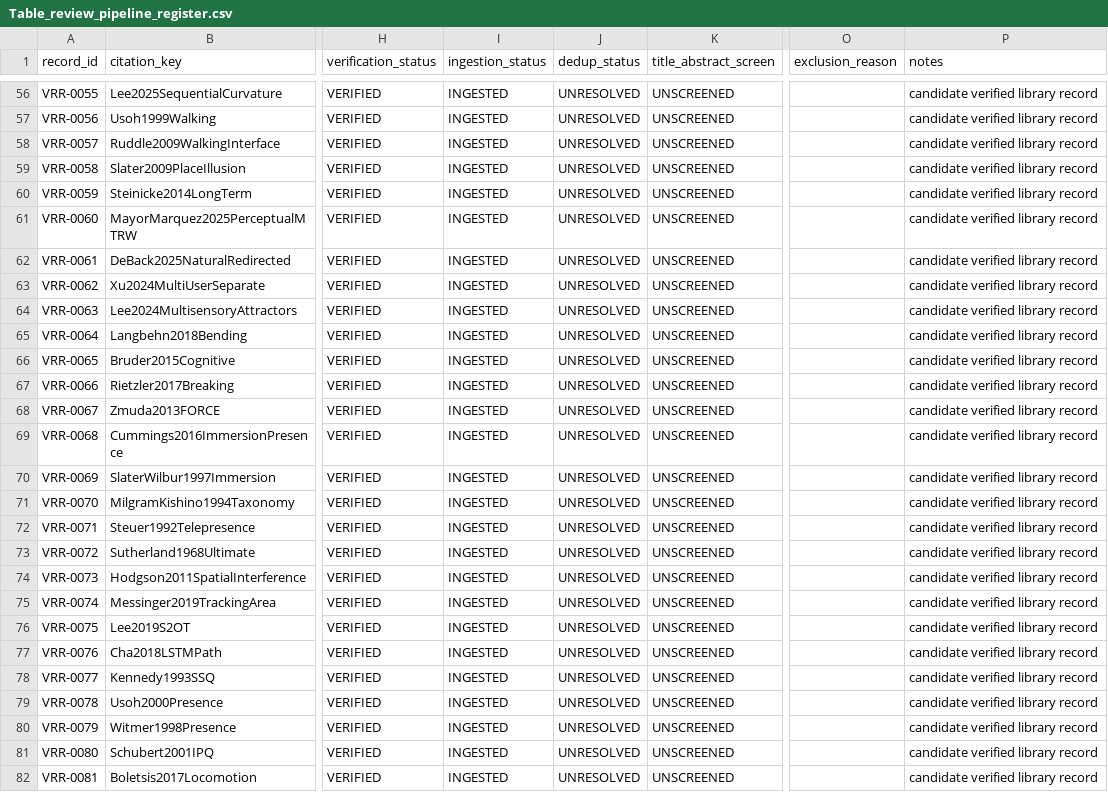
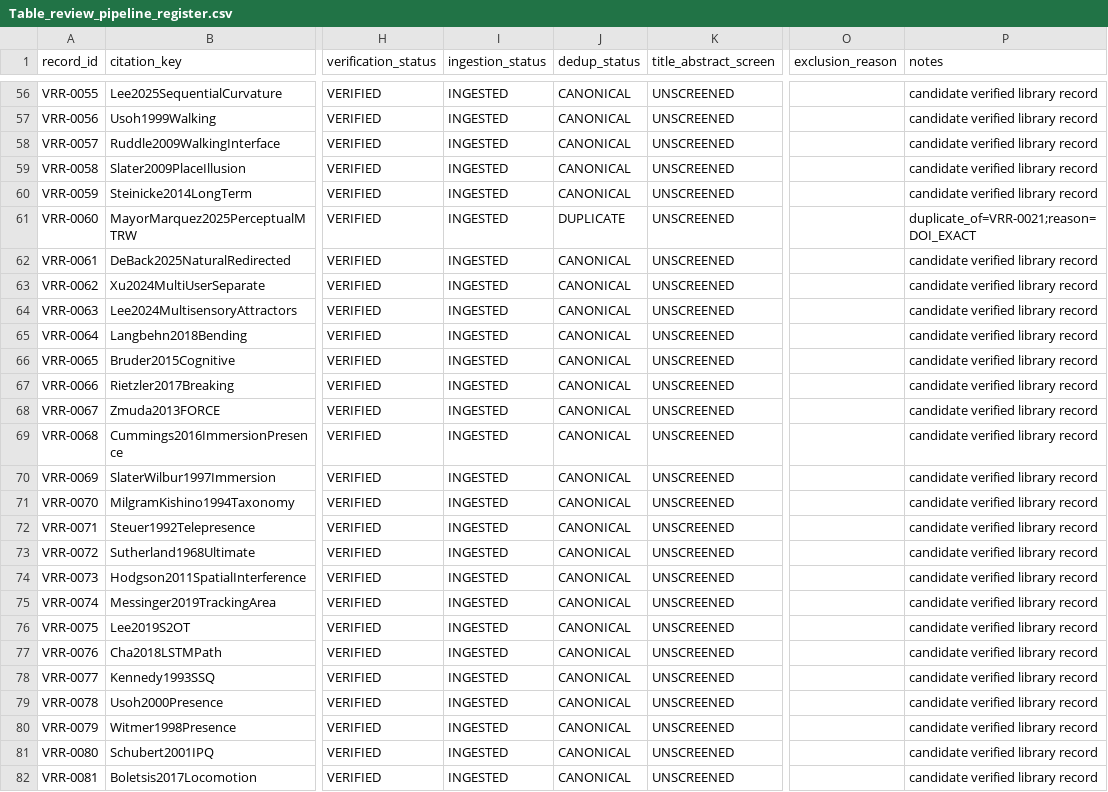
Before and after one commit to Arithmetic-Power-Geometry/Virtual-Reality-Research-Review, a CSV file: paper_writing_register/paper_assets/tables/Table_review_pipeline_register.csv, drawn as a sheet; only a part is shown, gaps mark what is left out; the diff covers the shown part only; the diff names each change by its address in the sheet, - before the commit and + after, or states it on an @@ line.

Commit message:
Review pipeline: deterministic DOI/title deduplication pass

```diff
--- a/paper_writing_register/paper_assets/tables/Table_review_pipeline_register.csv
+++ b/paper_writing_register/paper_assets/tables/Table_review_pipeline_register.csv
-J56:J60 (dedup_status): UNRESOLVED
+J56:J60 (dedup_status): CANONICAL
-J61 (dedup_status): UNRESOLVED
+J61 (dedup_status): DUPLICATE
-P61 (notes): candidate verified library record
+P61 (notes): duplicate_of=VRR-0021;reason=DOI_EXACT
-J62:J82 (dedup_status): UNRESOLVED
+J62:J82 (dedup_status): CANONICAL
```
Also changed, not shown: 127 edited cells elsewhere in this file.
